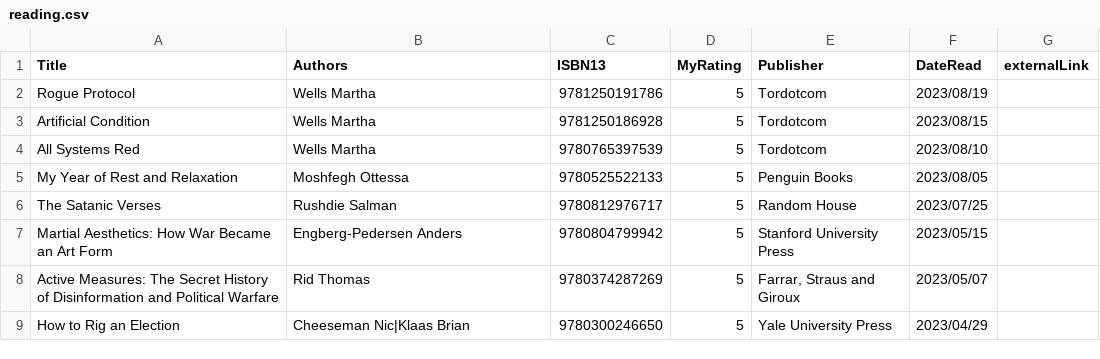
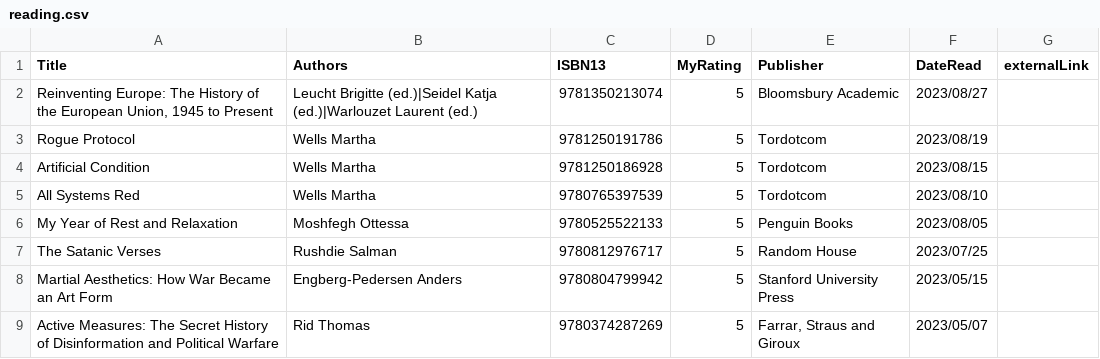
Before and after one commit to mattbailey0/mattmattmatt_2, a CSV file: _data/reading.csv, drawn as a sheet; only a part is shown; the shorter side is filled out with more unchanged rows.

```diff
--- a/_data/reading.csv
+++ b/_data/reading.csv
@@ -1,2 +1,3 @@
 Title,Authors,ISBN13,MyRating,Publisher,DateRead,externalLink
+"Reinventing Europe: The History of the European Union, 1945 to Present","Leucht Brigitte (ed.)|Seidel Katja (ed.)|Warlouzet Laurent (ed.)",9781350213074,5,Bloomsbury Academic,2023/08/27
 "Rogue Protocol","Wells Martha",9781250191786,5,Tordotcom,2023/08/19
```
Also changed, not shown: 4 other files.
